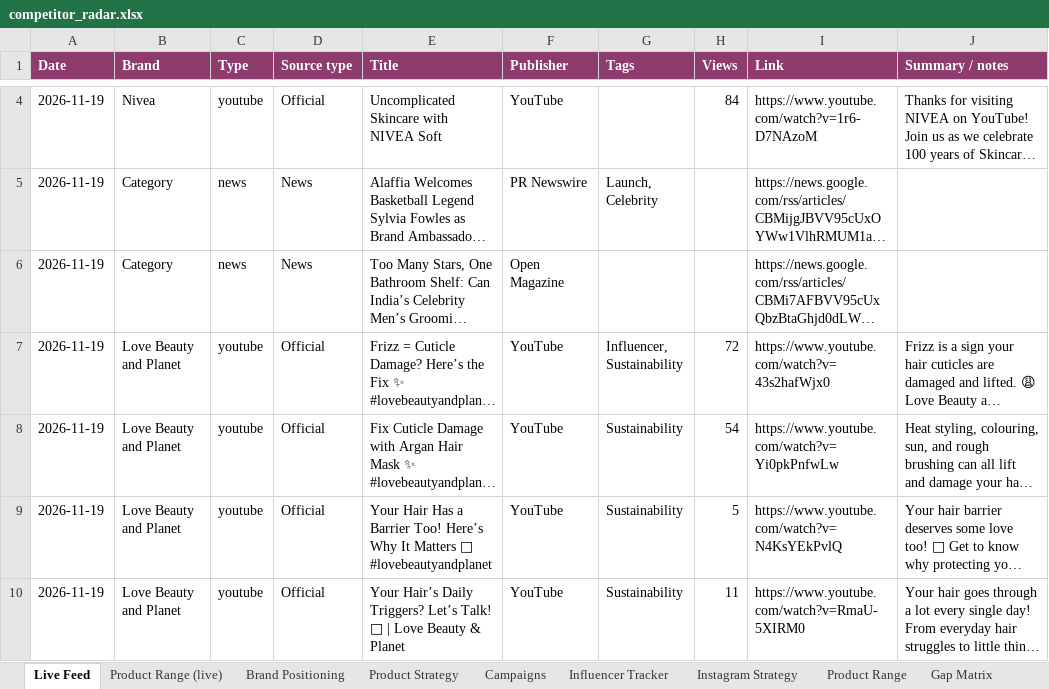
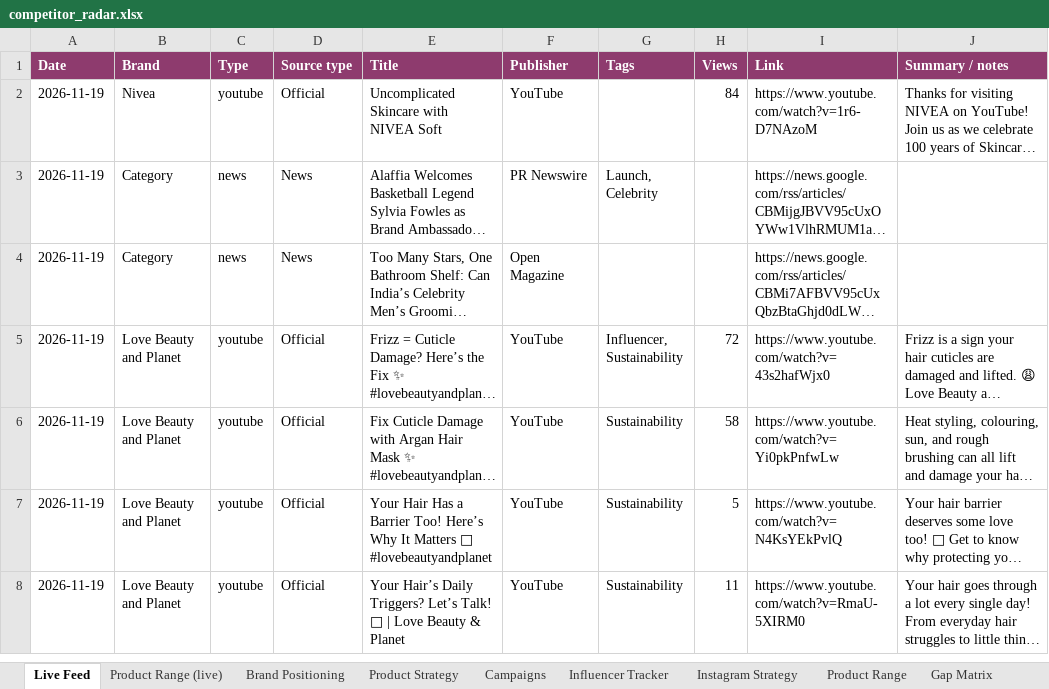
Before and after one commit to udayruhil082/yuki-insights, an Excel workbook: docs/data/competitor_radar.xlsx, sheet Live Feed, drawn as a sheet; only a part is shown, gaps mark what is left out; long unchanged cells end in …; values as stored, in another font and other column widths than the file's, no borders; addresses are those after the commit; the diff covers the shown part only; the diff names each change by its address in the sheet, - before the commit and + after, or states it on an @@ line.

```diff
--- a/docs/data/competitor_radar.xlsx (sheet Live Feed)
+++ b/docs/data/competitor_radar.xlsx (sheet Live Feed)
-H6 (Views): 54
+H6 (Views): 58
```
Also changed, not shown: 2 removed rows and 10 edited cells elsewhere in this sheet, sheet Product Range (live), 4 other files.
